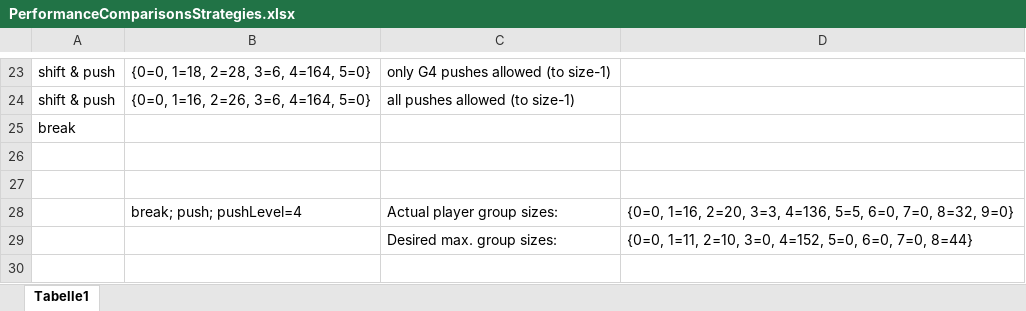
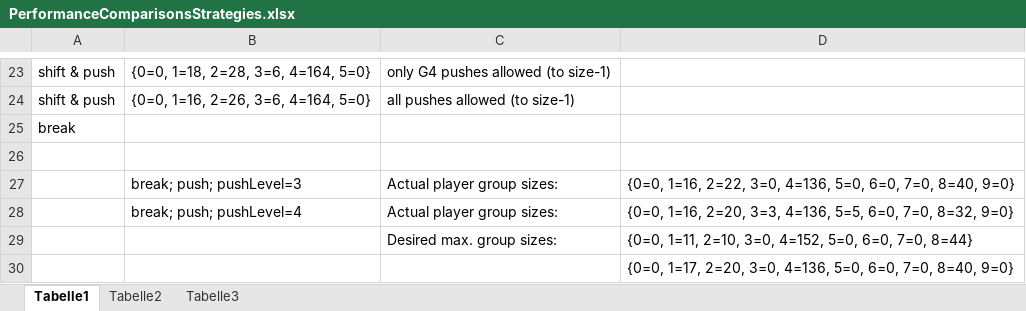
Before and after one commit to Scorpum27/GroupAssignment, an Excel workbook: PerformanceComparisonsStrategies.xlsx, sheet Tabelle1, drawn as a sheet; only a part is shown, gaps mark what is left out; values as stored, in another font and other column widths than the file's, no borders; the diff names each change by its address in the sheet, - before the commit and + after, or states it on an @@ line.

Commit message:
Stable - Players are not lost (with comments and system-prints)

```diff
--- a/PerformanceComparisonsStrategies.xlsx (sheet Tabelle1)
+++ b/PerformanceComparisonsStrategies.xlsx (sheet Tabelle1)
+sheet tab: Tabelle2
+sheet tab: Tabelle3
-row 27: (empty)
+row 27:  | break; push; pushLevel=3 | Actual player group sizes: | {0=0, 1=16, 2=22, 3=0, 4=136, 5=0, 6=0, 7=0, 8=40, 9=0}
+row 30:  |  |  | {0=0, 1=17, 2=20, 3=0, 4=136, 5=0, 6=0, 7=0, 8=40, 9=0}
```
Also changed, not shown: Sommertraining_Einteilung.xlsx, 13 other files.
